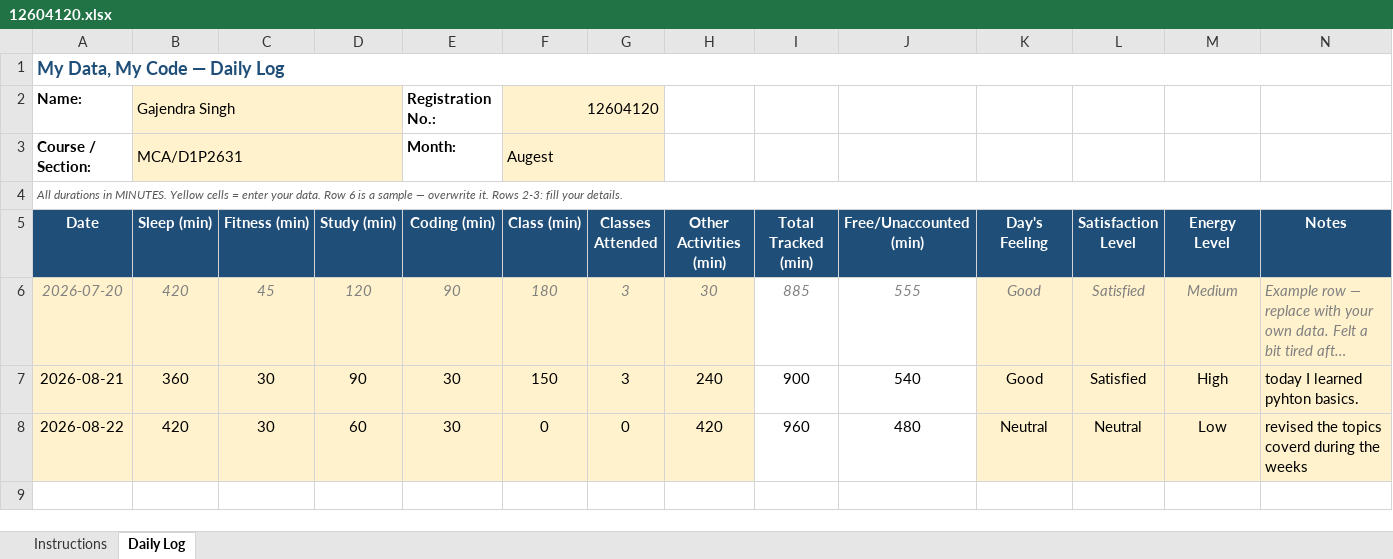
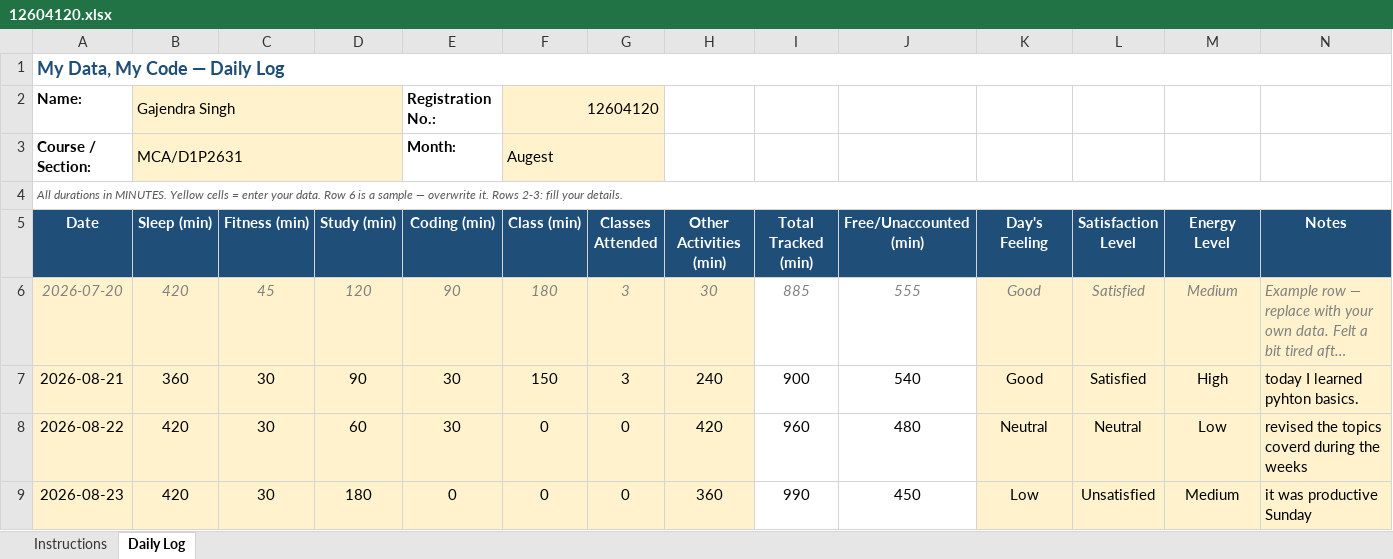
Before and after one commit to gajendrasinghhhhhhh/CAP-776, an Excel workbook: 12604120.xlsx, sheet Daily Log, drawn as a sheet; long unchanged cells end in …; values as stored, in another font and other column widths than the file's, no borders; conditional formats not drawn; the diff names each change by its address in the sheet, - before the commit and + after, or states it on an @@ line.

Commit message:
commit for 23-08-2026

```diff
--- a/12604120.xlsx (sheet Daily Log)
+++ b/12604120.xlsx (sheet Daily Log)
+row 9: 2026-08-23 | 420 | 30 | 180 | 0 | 0 | 0 | 360 | 990 | 450 | Low | Unsatisfied | Medium | it was productive Sunday
```
